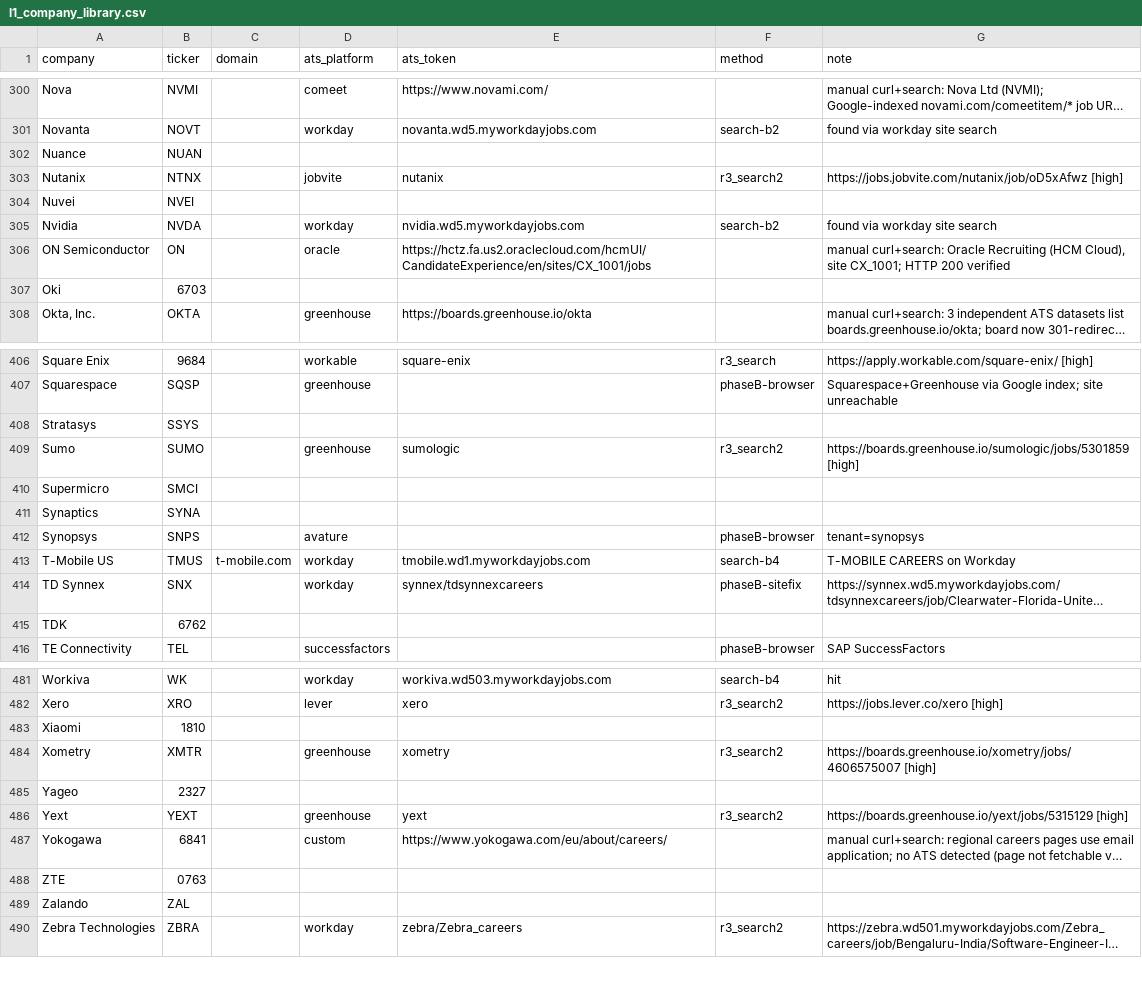
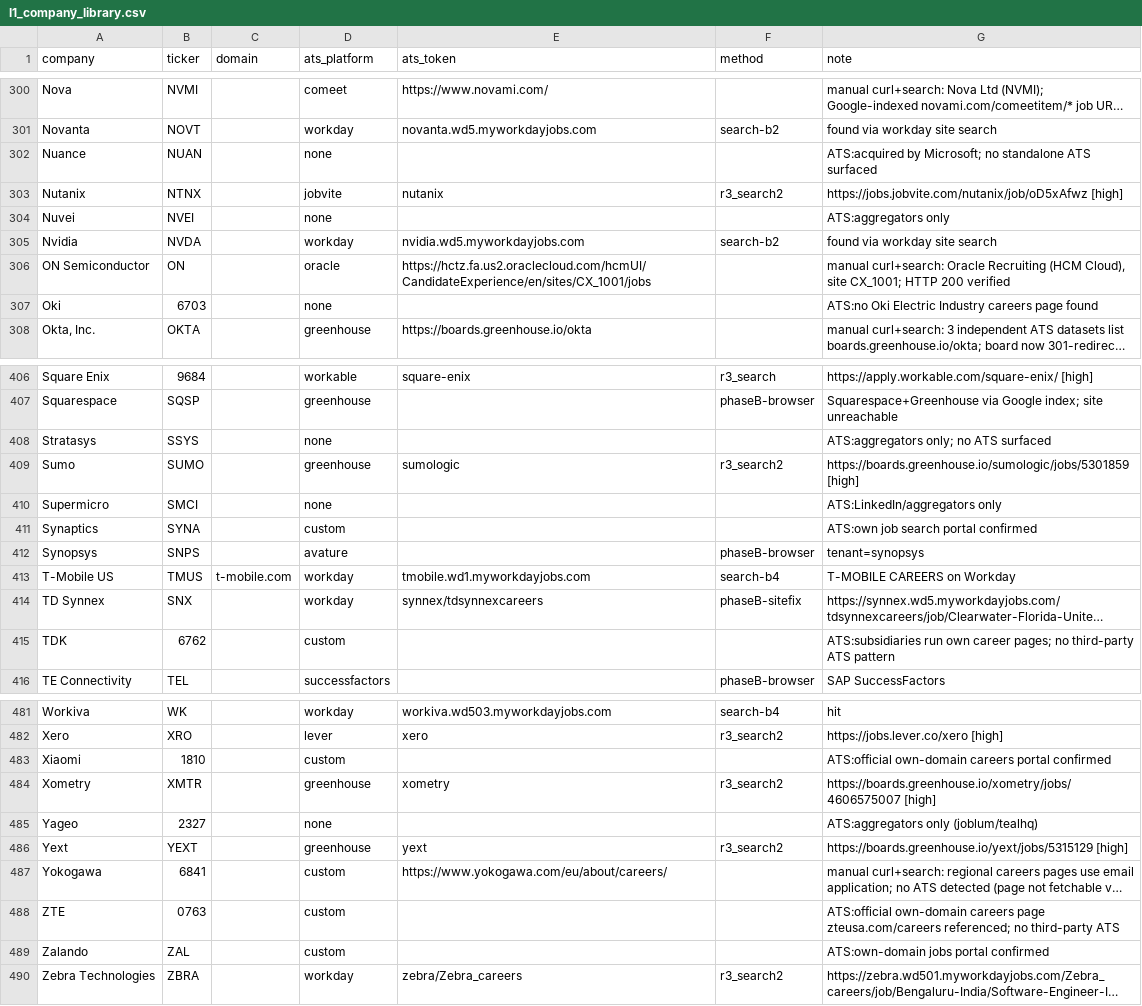
Before and after one commit to yongj/me-drive, a CSV file: data/l1_company_library.csv, drawn as a sheet; only a part is shown, gaps mark what is left out; long unchanged cells end in …; the diff covers the shown part only; the diff names each change by its address in the sheet, - before the commit and + after, or states it on an @@ line.

```diff
--- a/data/l1_company_library.csv
+++ b/data/l1_company_library.csv
-D302 (ats_platform): (empty)
+D302 (ats_platform): none
-G302 (note): (empty)
+G302 (note): ATS:acquired by Microsoft; no standalone ATS surfaced
-D304 (ats_platform): (empty)
+D304 (ats_platform): none
-G304 (note): (empty)
+G304 (note): ATS:aggregators only
-D307 (ats_platform): (empty)
+D307 (ats_platform): none
-G307 (note): (empty)
+G307 (note): ATS:no Oki Electric Industry careers page found
-D408 (ats_platform): (empty)
+D408 (ats_platform): none
-G408 (note): (empty)
+G408 (note): ATS:aggregators only; no ATS surfaced
-D410 (ats_platform): (empty)
+D410 (ats_platform): none
-G410 (note): (empty)
+G410 (note): ATS:LinkedIn/aggregators only
-D411 (ats_platform): (empty)
+D411 (ats_platform): custom
-G411 (note): (empty)
+G411 (note): ATS:own job search portal confirmed
-D415 (ats_platform): (empty)
+D415 (ats_platform): custom
-G415 (note): (empty)
+G415 (note): ATS:subsidiaries run own career pages; no third-party ATS pattern
-D483 (ats_platform): (empty)
+D483 (ats_platform): custom
-G483 (note): (empty)
+G483 (note): ATS:official own-domain careers portal confirmed
-D485 (ats_platform): (empty)
+D485 (ats_platform): none
-G485 (note): (empty)
+G485 (note): ATS:aggregators only (joblum/tealhq)
-D488:D489 (ats_platform): (empty)
+D488:D489 (ats_platform): custom
-G488 (note): (empty)
+G488 (note): ATS:official own-domain careers page zteusa.com/careers referenced; no third-party ATS
-G489 (note): (empty)
+G489 (note): ATS:own-domain jobs portal confirmed
```
Also changed, not shown: 58 edited cells elsewhere in this file.
